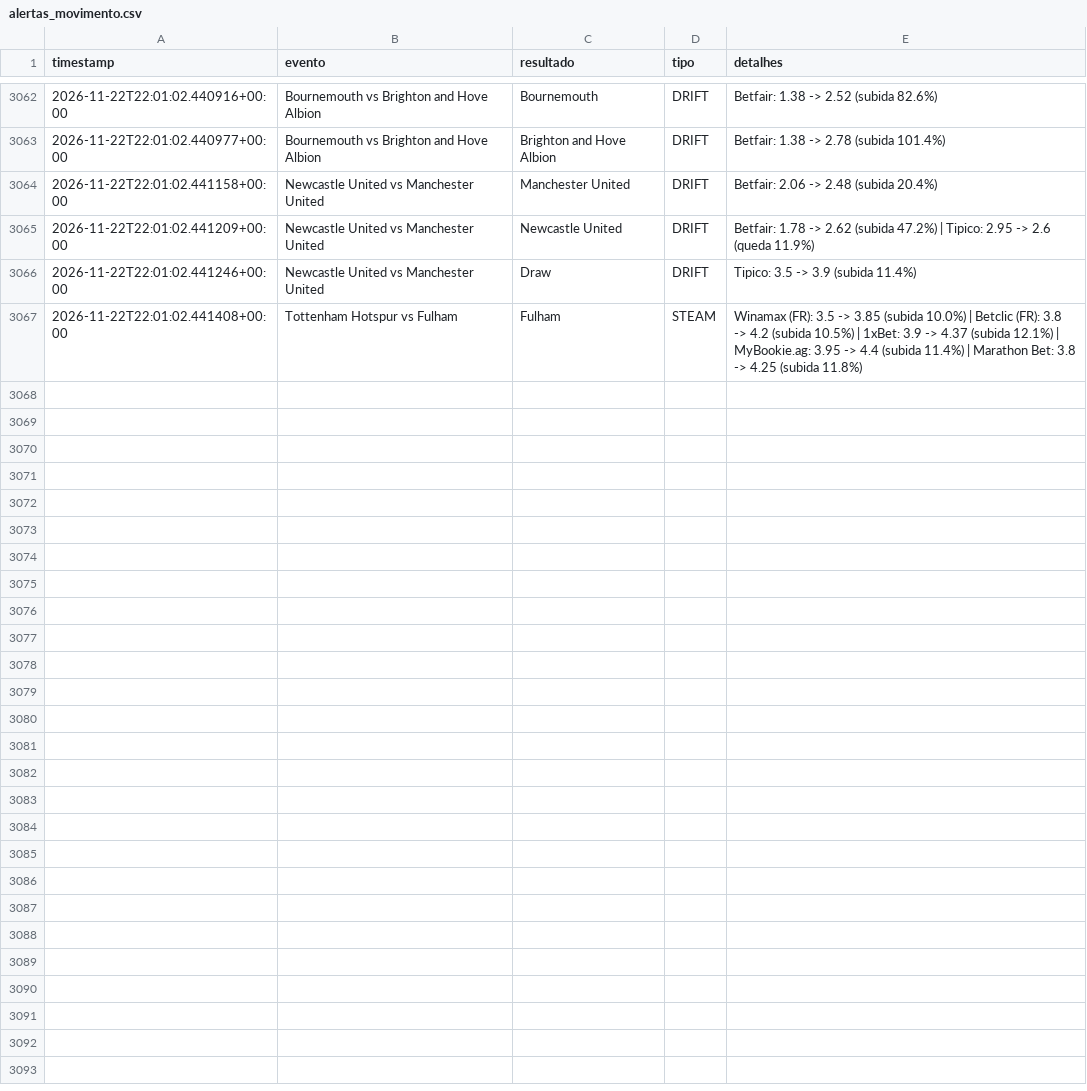
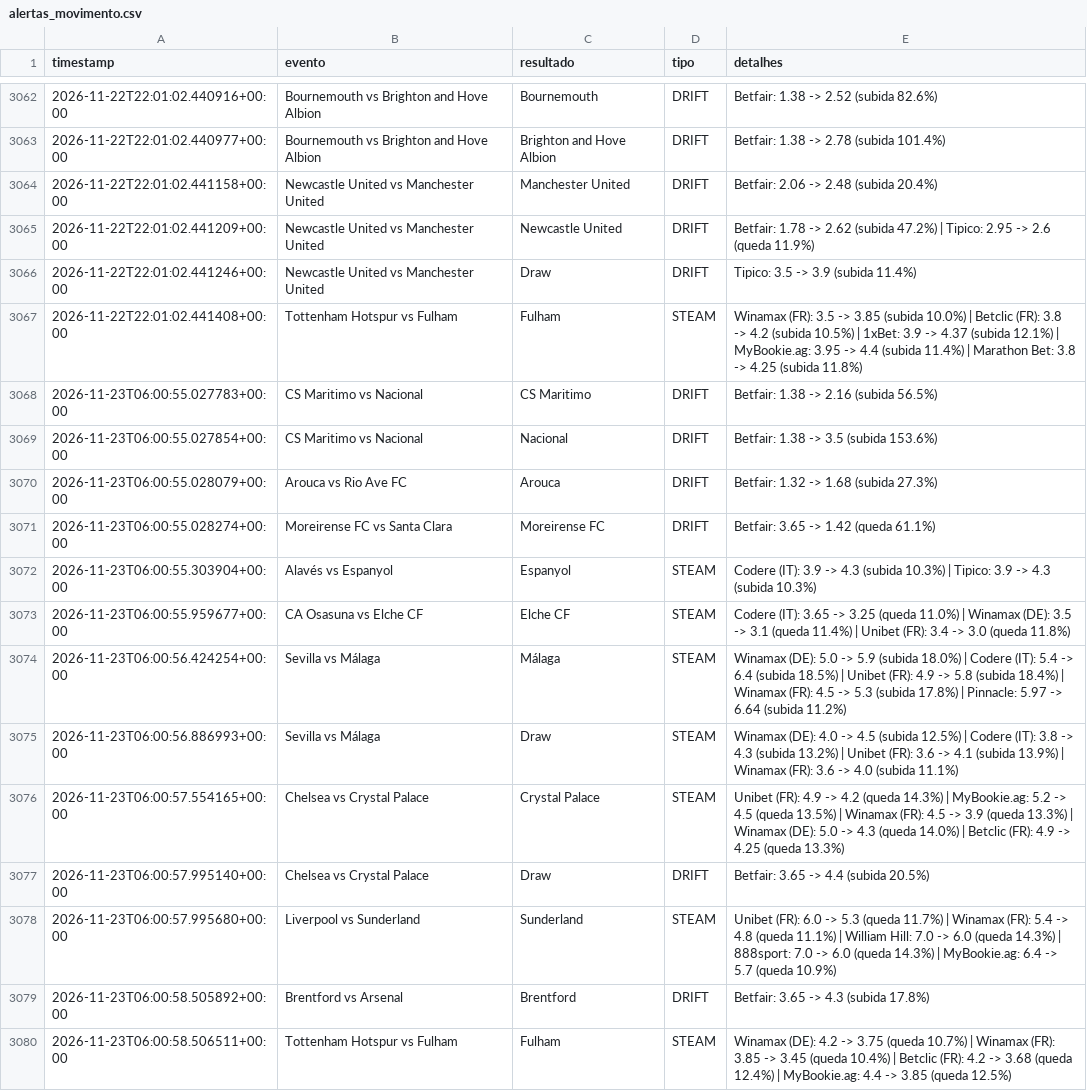
Before and after one commit to goncalomiguelpiedadesantos-spec/Agent-Odds, a CSV file: alertas_movimento.csv, drawn as a sheet; only a part is shown, gaps mark what is left out.

```diff
--- a/alertas_movimento.csv
+++ b/alertas_movimento.csv
@@ -3067 +3067,14 @@ timestamp,evento,resultado,tipo,detalhes
 2026-11-22T22:01:02.441408+00:00,Tottenham Hotspur vs Fulham,Fulham,STEAM,Winamax (FR): 3.5 -> 3.85 (subida 10.0%) | Betclic (FR): 3.8 -> 4.2 (subida 10.5%) | 1xBet: 3.9 -> 4.37 (subida 12.1%) | MyBookie.ag: 3.95 -> 4.4 (subida 11.4%) | Marathon Bet: 3.8 -> 4.25 (subida 11.8%)
+2026-11-23T06:00:55.027783+00:00,CS Maritimo vs Nacional,CS Maritimo,DRIFT,Betfair: 1.38 -> 2.16 (subida 56.5%)
+2026-11-23T06:00:55.027854+00:00,CS Maritimo vs Nacional,Nacional,DRIFT,Betfair: 1.38 -> 3.5 (subida 153.6%)
+2026-11-23T06:00:55.028079+00:00,Arouca vs Rio Ave FC,Arouca,DRIFT,Betfair: 1.32 -> 1.68 (subida 27.3%)
+2026-11-23T06:00:55.028274+00:00,Moreirense FC vs Santa Clara,Moreirense FC,DRIFT,Betfair: 3.65 -> 1.42 (queda 61.1%)
+2026-11-23T06:00:55.303904+00:00,Alavés vs Espanyol,Espanyol,STEAM,Codere (IT): 3.9 -> 4.3 (subida 10.3%) | Tipico: 3.9 -> 4.3 (subida 10.3%)
+2026-11-23T06:00:55.959677+00:00,CA Osasuna vs Elche CF,Elche CF,STEAM,Codere (IT): 3.65 -> 3.25 (queda 11.0%) | Winamax (DE): 3.5 -> 3.1 (queda 11.4%) | Unibet (FR): 3.4 -> 3.0 (queda 11.8%)
+2026-11-23T06:00:56.424254+00:00,Sevilla vs Málaga,Málaga,STEAM,Winamax (DE): 5.0 -> 5.9 (subida 18.0%) | Codere (IT): 5.4 -> 6.4 (subida 18.5%) | Unibet (FR): 4.9 -> 5.8 (subida 18.4%) | Winamax (FR): 4.5 -> 5.3 (subida 17.8%) | Pinnacle: 5.97 -> 6.64 (subida 11.2%)
+2026-11-23T06:00:56.886993+00:00,Sevilla vs Málaga,Draw,STEAM,Winamax (DE): 4.0 -> 4.5 (subida 12.5%) | Codere (IT): 3.8 -> 4.3 (subida 13.2%) | Unibet (FR): 3.6 -> 4.1 (subida 13.9%) | Winamax (FR): 3.6 -> 4.0 (subida 11.1%)
+2026-11-23T06:00:57.554165+00:00,Chelsea vs Crystal Palace,Crystal Palace,STEAM,Unibet (FR): 4.9 -> 4.2 (queda 14.3%) | MyBookie.ag: 5.2 -> 4.5 (queda 13.5%) | Winamax (FR): 4.5 -> 3.9 (queda 13.3%) | Winamax (DE): 5.0 -> 4.3 (queda 14.0%) | Betclic (FR): 4.9 -> 4.25 (queda 13.3%)
+2026-11-23T06:00:57.995140+00:00,Chelsea vs Crystal Palace,Draw,DRIFT,Betfair: 3.65 -> 4.4 (subida 20.5%)
+2026-11-23T06:00:57.995680+00:00,Liverpool vs Sunderland,Sunderland,STEAM,Unibet (FR): 6.0 -> 5.3 (queda 11.7%) | Winamax (FR): 5.4 -> 4.8 (queda 11.1%) | William Hill: 7.0 -> 6.0 (queda 14.3%) | 888sport: 7.0 -> 6.0 (queda 14.3%) | MyBookie.ag: 6.4 -> 5.7 (queda 10.9%)
+2026-11-23T06:00:58.505892+00:00,Brentford vs Arsenal,Brentford,DRIFT,Betfair: 3.65 -> 4.3 (subida 17.8%)
+2026-11-23T06:00:58.506511+00:00,Tottenham Hotspur vs Fulham,Fulham,STEAM,Winamax (DE): 4.2 -> 3.75 (queda 10.7%) | Winamax (FR): 3.85 -> 3.45 (queda 10.4%) | Betclic (FR): 4.2 -> 3.68 (queda 12.4%) | MyBookie.ag: 4.4 -> 3.85 (queda 12.5%)
```
Also changed, not shown: 1 other file.
